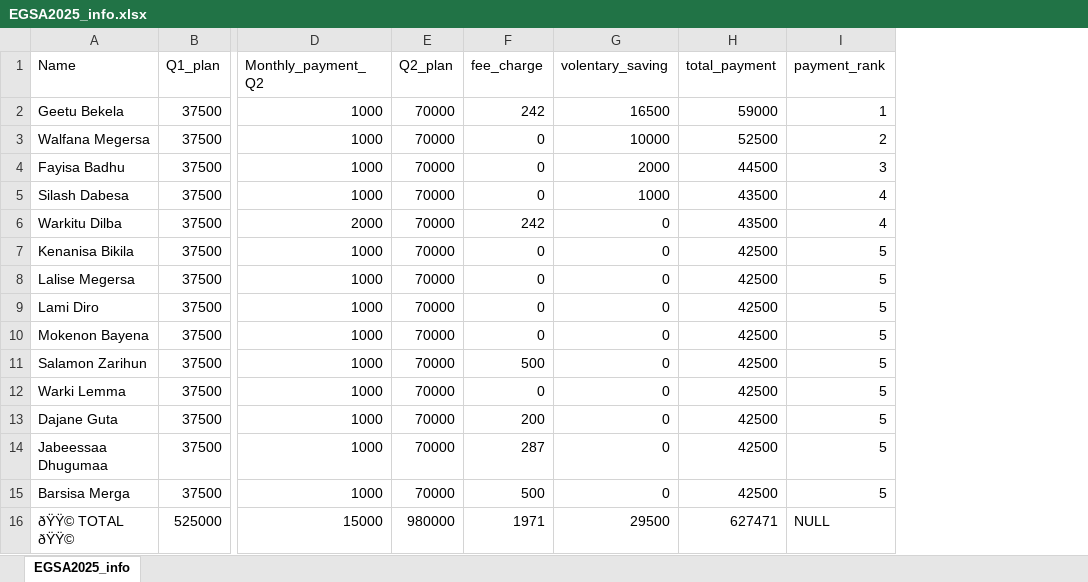
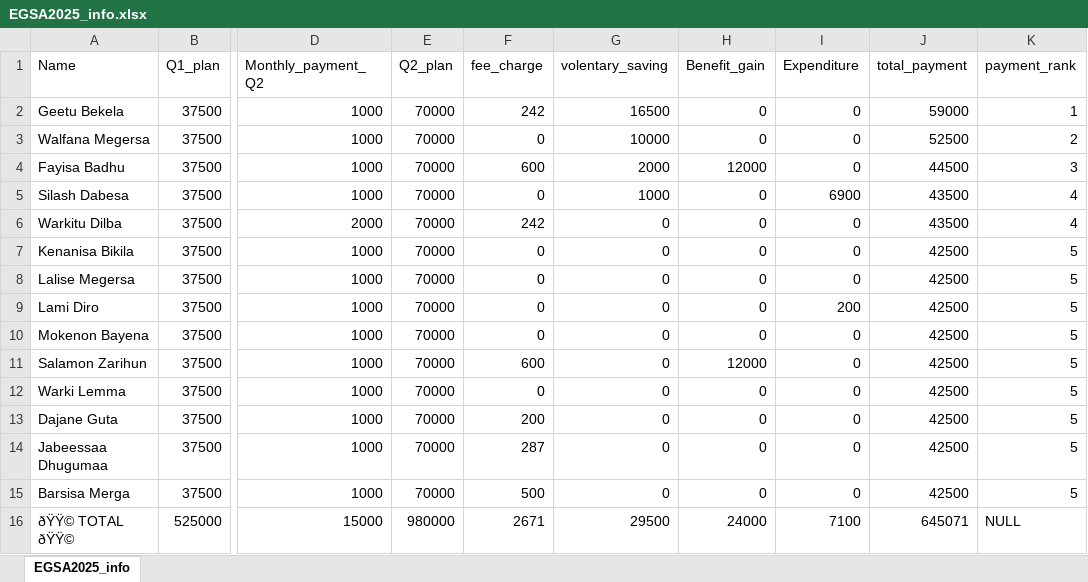
Before and after one commit to Walfaanaa/EGSA2025, an Excel workbook: EGSA2025_info.xlsx, sheet EGSA2025_info, drawn as a sheet; only a part is shown, gaps mark what is left out; values as stored, in another font and other column widths than the file's, no borders; addresses are those after the commit; the diff names each change by its address in the sheet, - before the commit and + after, or states it on an @@ line.

Commit message:
Add files via upload

```diff
--- a/EGSA2025_info.xlsx (sheet EGSA2025_info)
+++ b/EGSA2025_info.xlsx (sheet EGSA2025_info)
+column H (Benefit_gain), rows 2-16: 0 | 0 | 12000 | 0 | 0 | 0 | 0 | 0 | 0 | 12000 | 0 | 0 | 0 | 0 | 24000
+column I (Expenditure), rows 2-16: 0 | 0 | 0 | 6900 | 0 | 0 | 0 | 200 | 0 | 0 | 0 | 0 | 0 | 0 | 7100
-F4 (fee_charge): 0
+F4 (fee_charge): 600
-F11 (fee_charge): 500
+F11 (fee_charge): 600
-F16 (fee_charge): 1971
+F16 (fee_charge): 2671
-J16 (total_payment): 627471
+J16 (total_payment): 645071
```
